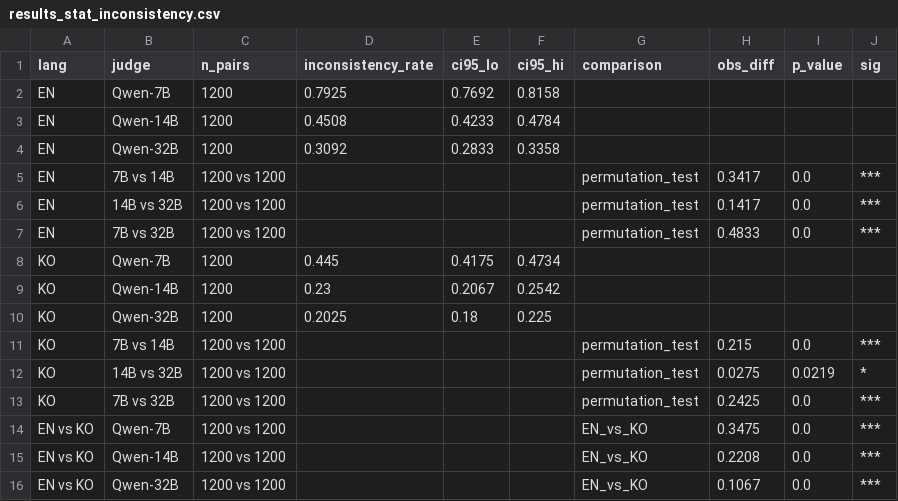
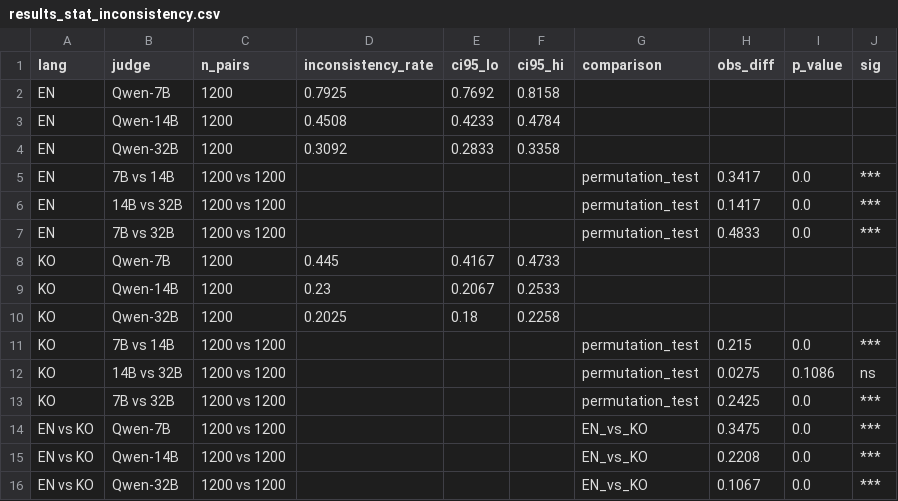
Before and after one commit to kook222/mt_bench_repro, a CSV file: data/ko/results/results_stat_inconsistency.csv, drawn as a sheet.

Commit message:
fix: resolve all 7 issues (data, paths, jinja, analysis, permutation test, comments, README)
Issue 1: Add missing English references for 7 coding questions (q121/122/126-130)
  - Reconstructed from KO references; math/reasoning/coding ref count now=29

Issue 2: Fix default --questions path in cli.py, generate.py, judge_single.py
  - Was: data/mt_bench_questions.jsonl -> Now: data/en/questions.jsonl

Issue 3: Create scripts/run/a100/solar_chat_template.jinja
  - SOLAR/EEVE ### User/Assistant format template

Issue 4: Fix analyze_phase345.py
  - results_csv filenames: scores_qwen*.csv -> results_phase3_judge_*.csv
  - expected_files: 21 -> 15 (C(6,2)=15 pairs)

Issue 5: Fix permutation test bug in analyze_statistics.py
  - Two RNG.permutation calls -> one (lambda p: ...)(RNG.permutation(combined))
  - KO 14B vs 32B: p=0.022* -> p=0.109 ns (conclusion changes)
  - KO Qwen-7B ref vs nonref: p=0.025* -> p=0.060 ns (conclusion changes)
  - Re-ran analyze_statistics.py; updated results CSV and README

Issue 6: Fix misleading 'tie로 처리' comments in schemas.py, prompts.py
  - aggregate.py actually EXCLUDES inconsistent, does not tie-treat

Issue 7: Fix README position bias denominator
  - Was: first_pos_wins/1200 (total pairs)
  - Now: first_pos_wins/inconsistent_n (matches analyze_phase345.py code)
  - Updated all 6 values and narrative text

```diff
--- a/data/ko/results/results_stat_inconsistency.csv
+++ b/data/ko/results/results_stat_inconsistency.csv
@@ -7,7 +7,7 @@ EN,14B vs 32B,1200 vs 1200,,,,permutation_test,0.1417,0.0,***
 EN,7B vs 32B,1200 vs 1200,,,,permutation_test,0.4833,0.0,***
-KO,Qwen-7B,1200,0.445,0.4175,0.4734,,,,
-KO,Qwen-14B,1200,0.23,0.2067,0.2542,,,,
-KO,Qwen-32B,1200,0.2025,0.18,0.225,,,,
+KO,Qwen-7B,1200,0.445,0.4167,0.4733,,,,
+KO,Qwen-14B,1200,0.23,0.2067,0.2533,,,,
+KO,Qwen-32B,1200,0.2025,0.18,0.2258,,,,
 KO,7B vs 14B,1200 vs 1200,,,,permutation_test,0.215,0.0,***
-KO,14B vs 32B,1200 vs 1200,,,,permutation_test,0.0275,0.0219,*
+KO,14B vs 32B,1200 vs 1200,,,,permutation_test,0.0275,0.1086,ns
 KO,7B vs 32B,1200 vs 1200,,,,permutation_test,0.2425,0.0,***
```
Also changed, not shown: data/ko/results/results_stat_ref_vs_nonref.csv, 9 other files.
